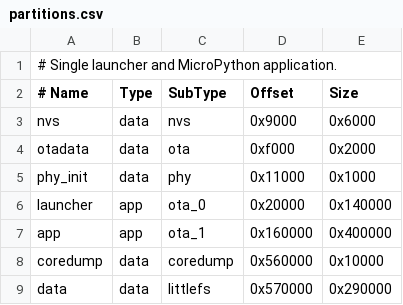
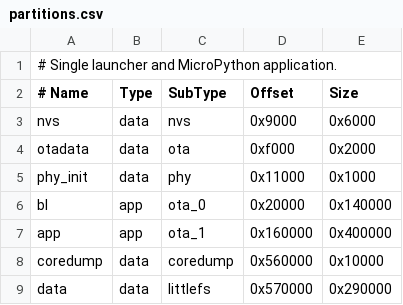
Before and after one commit to esphub-ai/esphub, a CSV file: firmware/boards/cardputer-adv/launcher/partitions.csv, drawn as a sheet.

Commit message:
Name the EspHub Bootloader partition bl

```diff
--- a/firmware/boards/cardputer-adv/launcher/partitions.csv
+++ b/firmware/boards/cardputer-adv/launcher/partitions.csv
@@ -5,3 +5,3 @@ otadata,      data, ota,      0xf000,   0x2000
 phy_init,     data, phy,      0x11000,  0x1000
-launcher,     app,  ota_0,   0x20000,   0x140000
+bl,           app,  ota_0,   0x20000,   0x140000
 app,          app,  ota_1,   0x160000,  0x400000
```
Also changed, not shown: firmware/boards/stopwatch/launcher/partitions.csv, firmware/partitions/16mb.csv, 5 other files.
